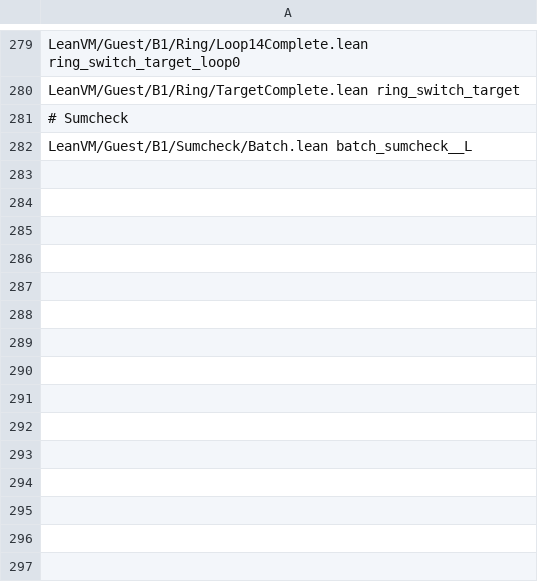
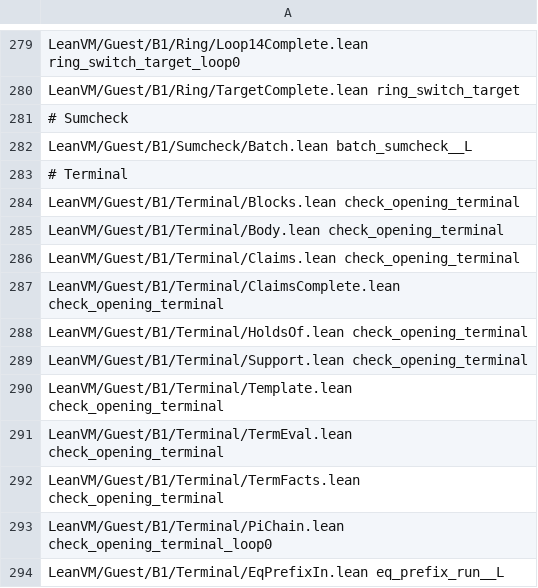
Before and after one commit to leanEthereum/leanVM, a TSV file: formal/lean_vm/scripts/val-names/fnmap.tsv, drawn as a sheet; only a part is shown, gaps mark what is left out.

```diff
--- a/formal/lean_vm/scripts/val-names/fnmap.tsv
+++ b/formal/lean_vm/scripts/val-names/fnmap.tsv
@@ -282 +282,13 @@ LeanVM/Guest/B1/Ring/TargetComplete.lean ring_switch_target
 LeanVM/Guest/B1/Sumcheck/Batch.lean batch_sumcheck__L
+# Terminal
+LeanVM/Guest/B1/Terminal/Blocks.lean check_opening_terminal
+LeanVM/Guest/B1/Terminal/Body.lean check_opening_terminal
+LeanVM/Guest/B1/Terminal/Claims.lean check_opening_terminal
+LeanVM/Guest/B1/Terminal/ClaimsComplete.lean check_opening_terminal
+LeanVM/Guest/B1/Terminal/HoldsOf.lean check_opening_terminal
+LeanVM/Guest/B1/Terminal/Support.lean check_opening_terminal
+LeanVM/Guest/B1/Terminal/Template.lean check_opening_terminal
+LeanVM/Guest/B1/Terminal/TermEval.lean check_opening_terminal
+LeanVM/Guest/B1/Terminal/TermFacts.lean check_opening_terminal
+LeanVM/Guest/B1/Terminal/PiChain.lean check_opening_terminal_loop0
+LeanVM/Guest/B1/Terminal/EqPrefixIn.lean eq_prefix_run__L
```
Also changed, not shown: 13 other files.
